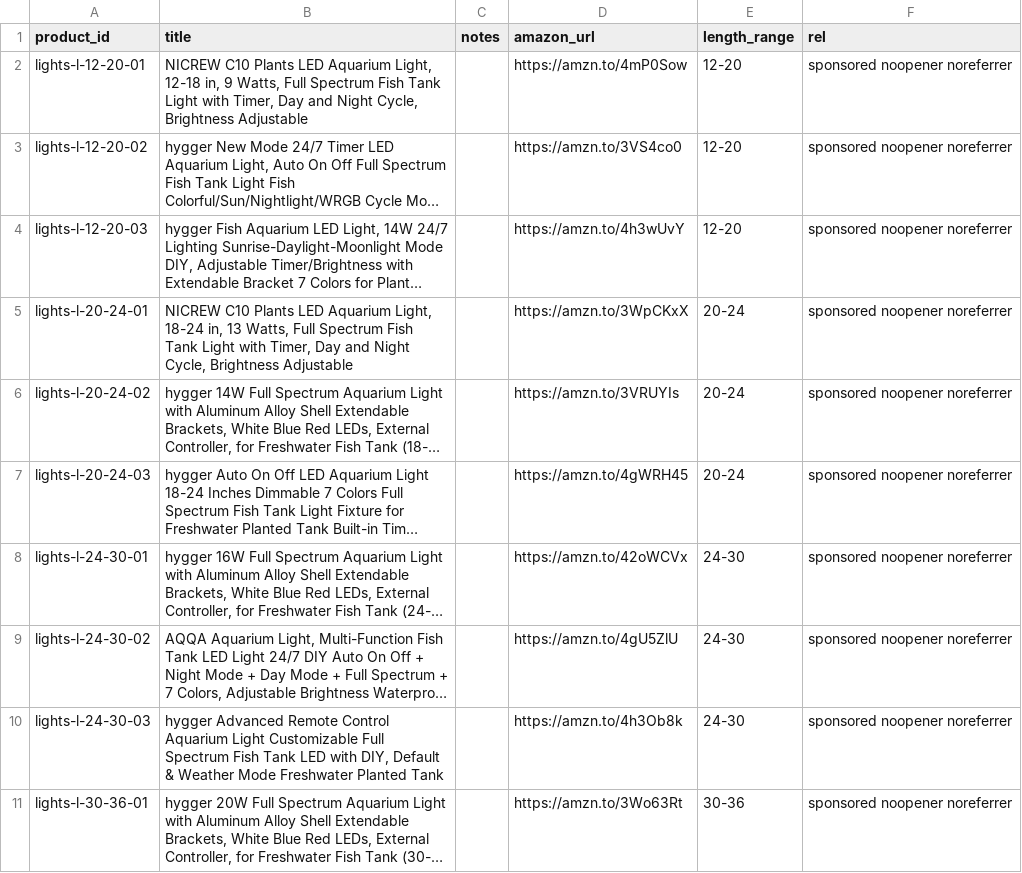
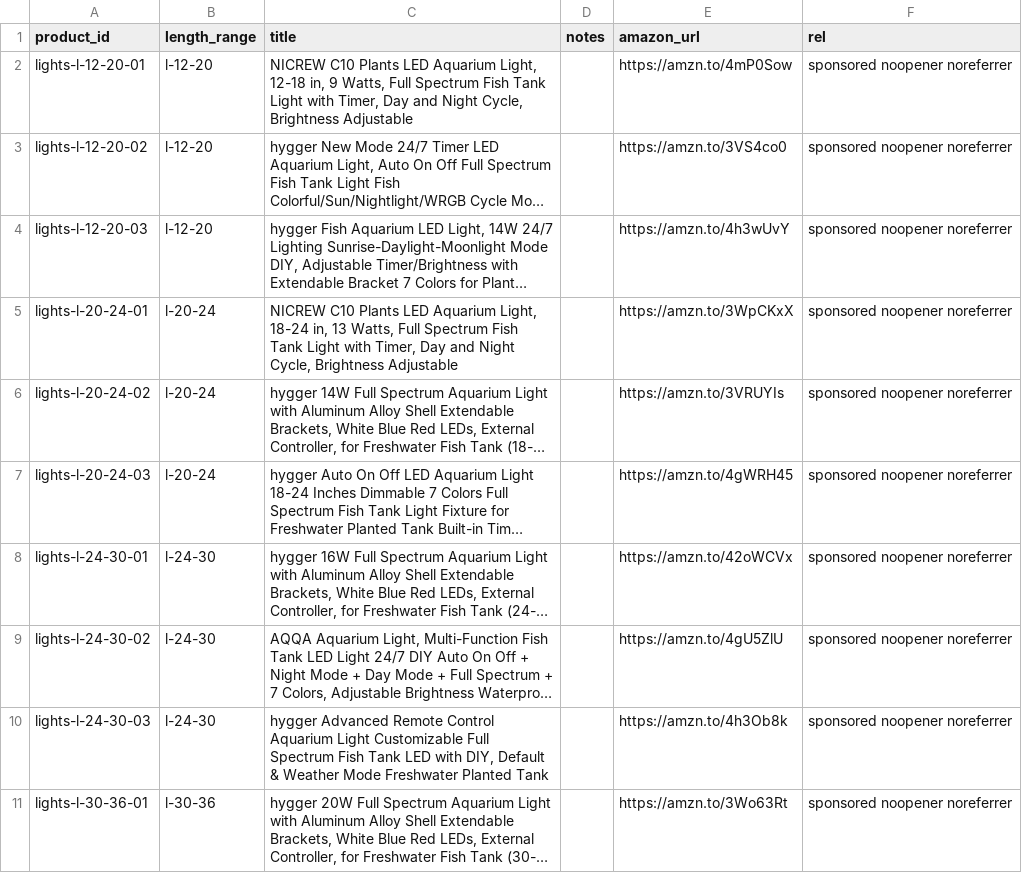
Before and after one commit to cxchajon/website-fish-keeper, a CSV file: data/gear_lighting.csv, drawn as a sheet; only a part is shown; long unchanged cells end in …; removed rows and columns are numbered as before the commit, all else as after; the diff names each change by its address in the sheet, - before the commit and + after, or states it on an @@ line.

Commit message:
Fix lights accordion data mapping

```diff
--- a/data/gear_lighting.csv
+++ b/data/gear_lighting.csv
+column B (length_range), rows 2-11: l-12-20 | l-12-20 | l-12-20 | l-20-24 | l-20-24 | l-20-24 | l-24-30 | l-24-30 | l-24-30 | l-30-36
-column E (length_range), rows 2-11: 12-20 | 12-20 | 12-20 | 20-24 | 20-24 | 20-24 | 24-30 | 24-30 | 24-30 | 30-36
```
Also changed, not shown: 4 other files.
